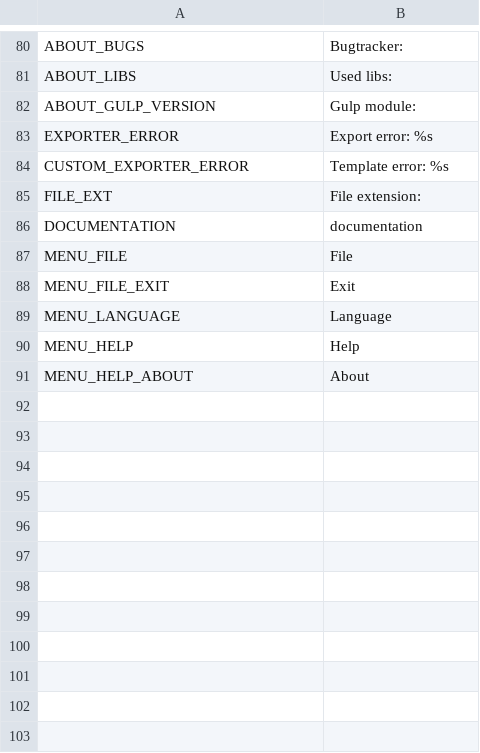
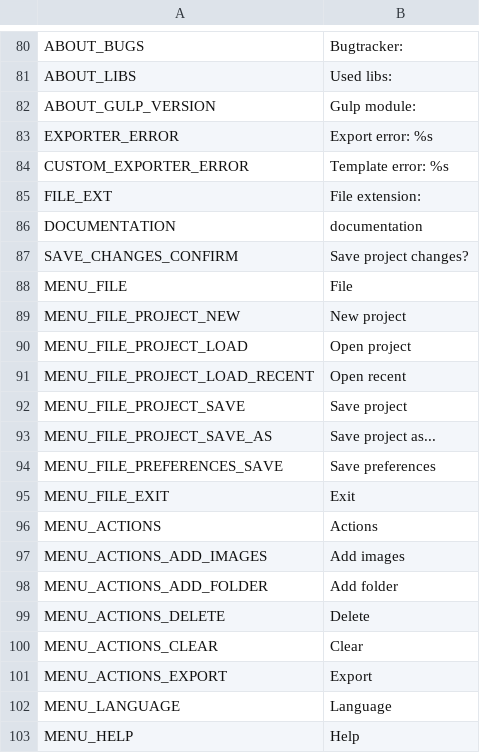
Before and after one commit to odrick/free-tex-packer, a CSV file: dist/web/static/localization/en.csv, drawn as a sheet; only a part is shown, gaps mark what is left out; the shorter side is filled out with more unchanged rows.

```diff
--- a/dist/web/static/localization/en.csv
+++ b/dist/web/static/localization/en.csv
@@ -86,4 +86,17 @@ FILE_EXT;File extension:
 DOCUMENTATION;documentation
+SAVE_CHANGES_CONFIRM;Save project changes?
 MENU_FILE;File
+MENU_FILE_PROJECT_NEW;New project
+MENU_FILE_PROJECT_LOAD;Open project
+MENU_FILE_PROJECT_LOAD_RECENT;Open recent
+MENU_FILE_PROJECT_SAVE;Save project
+MENU_FILE_PROJECT_SAVE_AS;Save project as...
+MENU_FILE_PREFERENCES_SAVE;Save preferences
 MENU_FILE_EXIT;Exit
+MENU_ACTIONS;Actions
+MENU_ACTIONS_ADD_IMAGES;Add images
+MENU_ACTIONS_ADD_FOLDER;Add folder
+MENU_ACTIONS_DELETE;Delete
+MENU_ACTIONS_CLEAR;Clear
+MENU_ACTIONS_EXPORT;Export
 MENU_LANGUAGE;Language
```
Also changed, not shown: dist/web/static/localization/ru.csv, 39 other files.
